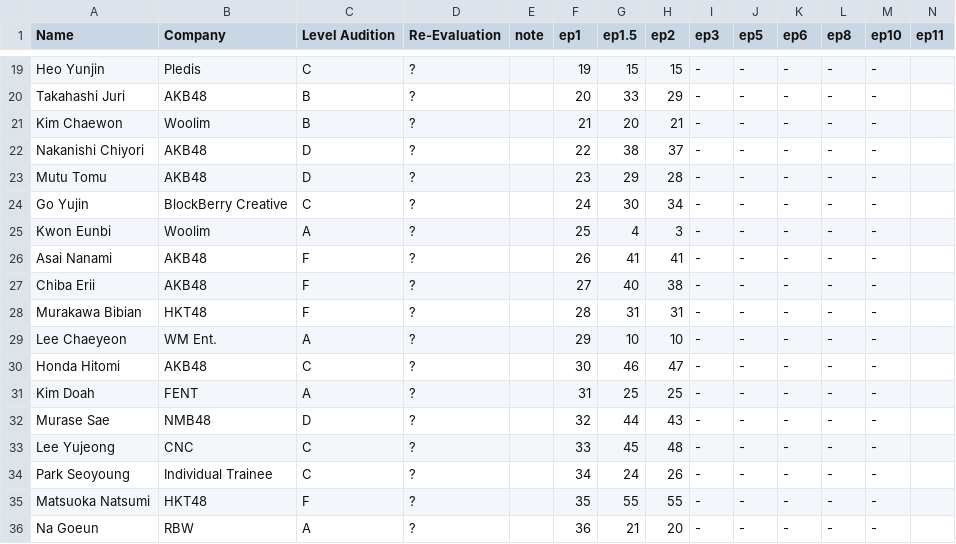
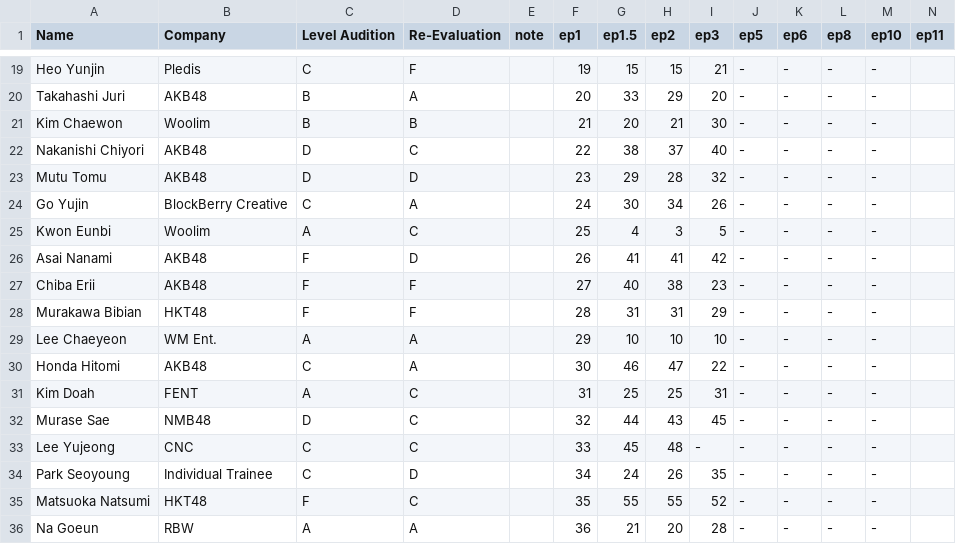
Before and after one commit to ajyu124/p48rankingreddit, a CSV file: produce48.csv, drawn as a sheet; only a part is shown, gaps mark what is left out; the diff covers the shown part only; the diff names each change by its address in the sheet, - before the commit and + after, or states it on an @@ line.

```diff
--- a/produce48.csv
+++ b/produce48.csv
-D19 (Re-Evaluation): ?
+D19 (Re-Evaluation): F
-I19 (ep3): -
+I19 (ep3): 21
-D20 (Re-Evaluation): ?
+D20 (Re-Evaluation): A
-I20 (ep3): -
+I20 (ep3): 20
-D21 (Re-Evaluation): ?
+D21 (Re-Evaluation): B
-I21 (ep3): -
+I21 (ep3): 30
-D22 (Re-Evaluation): ?
+D22 (Re-Evaluation): C
-I22 (ep3): -
+I22 (ep3): 40
-D23 (Re-Evaluation): ?
+D23 (Re-Evaluation): D
-I23 (ep3): -
+I23 (ep3): 32
-D24 (Re-Evaluation): ?
+D24 (Re-Evaluation): A
-I24 (ep3): -
+I24 (ep3): 26
-D25 (Re-Evaluation): ?
+D25 (Re-Evaluation): C
-I25 (ep3): -
+I25 (ep3): 5
-D26 (Re-Evaluation): ?
+D26 (Re-Evaluation): D
-I26 (ep3): -
+I26 (ep3): 42
-D27:D28 (Re-Evaluation): ?
+D27:D28 (Re-Evaluation): F
-I27 (ep3): -
+I27 (ep3): 23
-I28 (ep3): -
+I28 (ep3): 29
-D29:D30 (Re-Evaluation): ?
+D29:D30 (Re-Evaluation): A
-I29 (ep3): -
+I29 (ep3): 10
-I30 (ep3): -
+I30 (ep3): 22
-D31:D33 (Re-Evaluation): ?
+D31:D33 (Re-Evaluation): C
-I31 (ep3): -
+I31 (ep3): 31
-I32 (ep3): -
+I32 (ep3): 45
-D34 (Re-Evaluation): ?
+D34 (Re-Evaluation): D
-I34 (ep3): -
+I34 (ep3): 35
-D35 (Re-Evaluation): ?
+D35 (Re-Evaluation): C
-I35 (ep3): -
+I35 (ep3): 52
-D36 (Re-Evaluation): ?
+D36 (Re-Evaluation): A
-I36 (ep3): -
+I36 (ep3): 28
```
Also changed, not shown: 148 edited cells elsewhere in this file.
